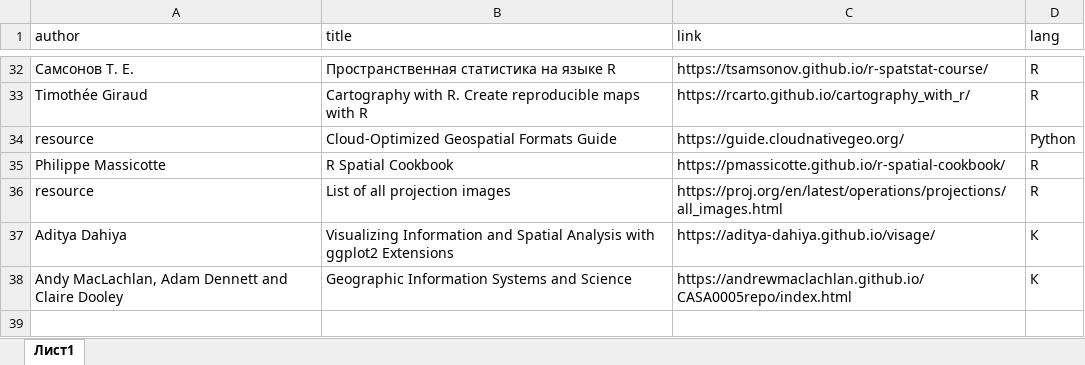
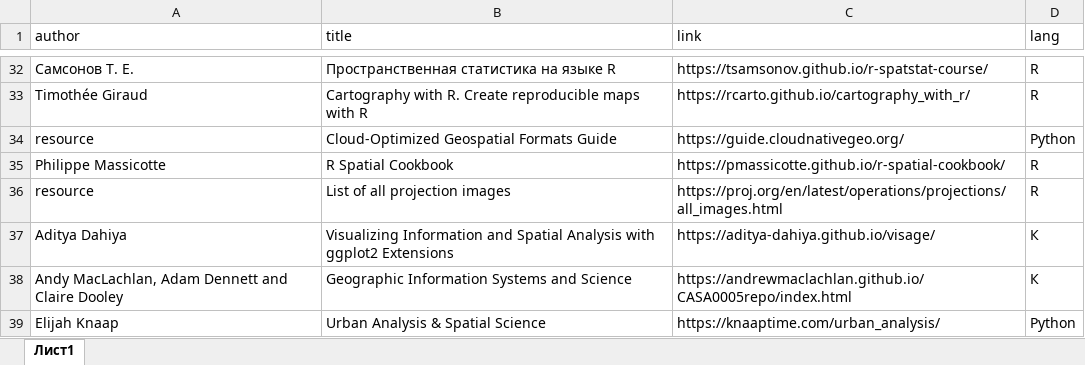
Before and after one commit to materov/rsources-book-en, an Excel workbook: tables/books_geocomp.xlsx, sheet Лист1, drawn as a sheet; only a part is shown, gaps mark what is left out; values as stored, in another font and other column widths than the file's, no borders; the diff names each change by its address in the sheet, - before the commit and + after, or states it on an @@ line.

```diff
--- a/tables/books_geocomp.xlsx (sheet Лист1)
+++ b/tables/books_geocomp.xlsx (sheet Лист1)
+row 39: Elijah Knaap | Urban Analysis & Spatial Science | https://knaaptime.com/urban_analysis/ | Python
```
Also changed, not shown: 32 other files.
